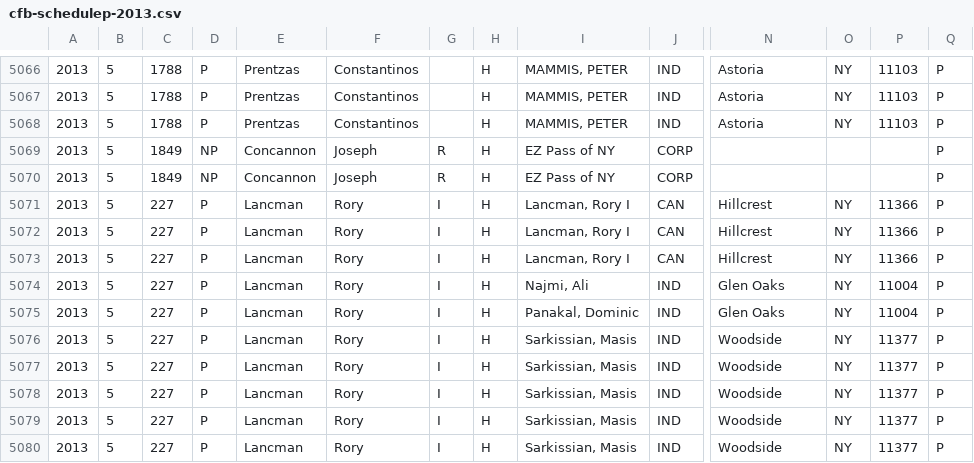
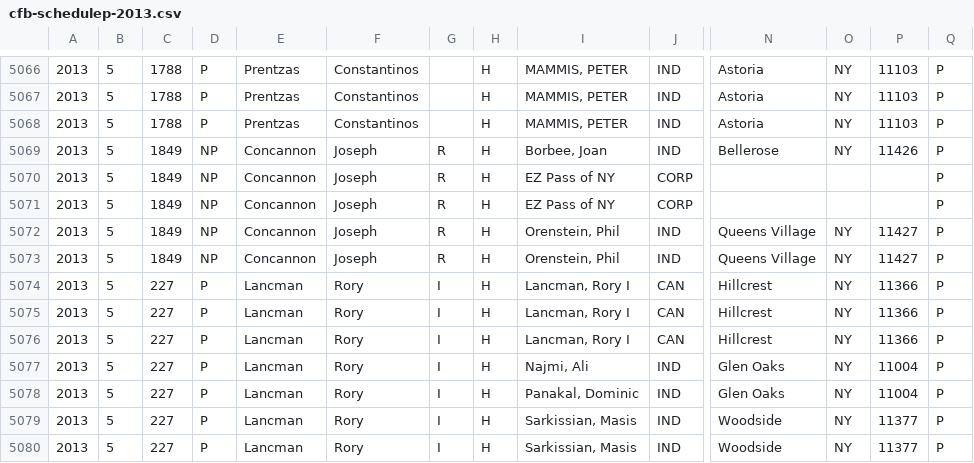
Before and after one commit to fedex1/New-York-City-Campaign-Finance-Board-Data, a CSV file: cfb-schedulep-2013.csv, drawn as a sheet; only a part is shown, gaps mark what is left out; the shorter side is filled out with more unchanged rows; rows hold the shown columns only; the diff names each change by its address in the sheet, - before the commit and + after, or states it on an @@ line.

Commit message:
update schedulep 20131101

```diff
--- a/cfb-schedulep-2013.csv
+++ b/cfb-schedulep-2013.csv
+row 5069: 2013 | 5 | 1849 | NP | Concannon | Joseph | R | H | Borbee, Joan | IND | Bellerose | NY | 11426 | P
+row 5072: 2013 | 5 | 1849 | NP | Concannon | Joseph | R | H | Orenstein, Phil | IND | Queens Village | NY | 11427 | P
+row 5073: 2013 | 5 | 1849 | NP | Concannon | Joseph | R | H | Orenstein, Phil | IND | Queens Village | NY | 11427 | P
```
